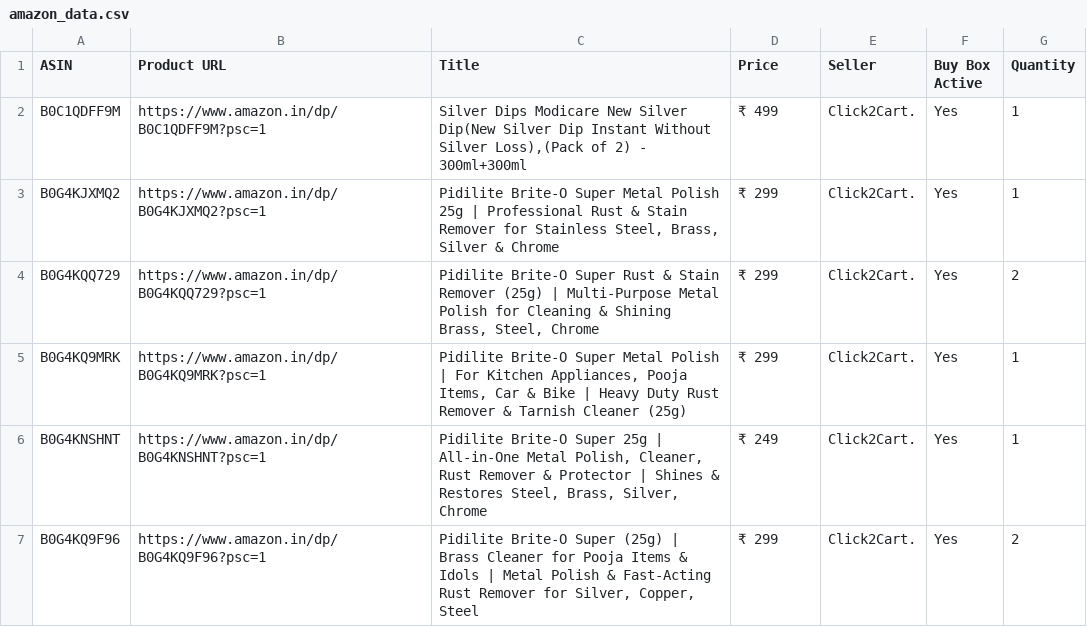
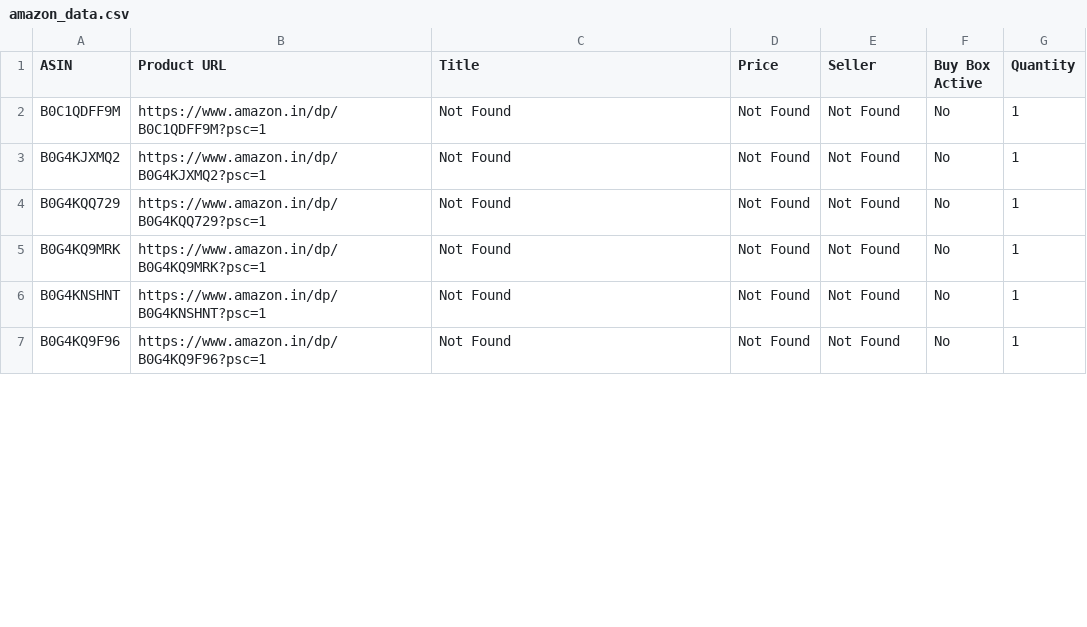
Before and after one commit to egaurav006/amazon-scraper, a CSV file: amazon_data.csv, drawn as a sheet; only a part is shown; the diff covers the shown part only.

```diff
--- a/amazon_data.csv
+++ b/amazon_data.csv
@@ -1,7 +1,7 @@
 ASIN,Product URL,Title,Price,Seller,Buy Box Active,Quantity
-B0C1QDFF9M,https://www.amazon.in/dp/B0C1QDFF9M?psc=1,"Silver Dips Modicare New Silver Dip(New Silver Dip Instant Without Silver Loss),(Pack of 2) - 300ml+300ml",₹ 499,Click2Cart.,Yes,1
-B0G4KJXMQ2,https://www.amazon.in/dp/B0G4KJXMQ2?psc=1,"Pidilite Brite-O Super Metal Polish 25g | Professional Rust & Stain Remover for Stainless Steel, Brass, Silver & Chrome",₹ 299,Click2Cart.,Yes,1
-B0G4KQQ729,https://www.amazon.in/dp/B0G4KQQ729?psc=1,"Pidilite Brite-O Super Rust & Stain Remover (25g) | Multi-Purpose Metal Polish for Cleaning & Shining Brass, Steel, Chrome",₹ 299,Click2Cart.,Yes,2
-B0G4KQ9MRK,https://www.amazon.in/dp/B0G4KQ9MRK?psc=1,"Pidilite Brite-O Super Metal Polish | For Kitchen Appliances, Pooja Items, Car & Bike | Heavy Duty Rust Remover & Tarnish Cleaner (25g)",₹ 299,Click2Cart.,Yes,1
-B0G4KNSHNT,https://www.amazon.in/dp/B0G4KNSHNT?psc=1,"Pidilite Brite-O Super 25g | All-in-One Metal Polish, Cleaner, Rust Remover & Protector | Shines & Restores Steel, Brass, Silver, Chrome",₹ 249,Click2Cart.,Yes,1
-B0G4KQ9F96,https://www.amazon.in/dp/B0G4KQ9F96?psc=1,"Pidilite Brite-O Super (25g) | Brass Cleaner for Pooja Items & Idols | Metal Polish & Fast-Acting Rust Remover for Silver, Copper, Steel",₹ 299,Click2Cart.,Yes,2
+B0C1QDFF9M,https://www.amazon.in/dp/B0C1QDFF9M?psc=1,Not Found,Not Found,Not Found,No,1
+B0G4KJXMQ2,https://www.amazon.in/dp/B0G4KJXMQ2?psc=1,Not Found,Not Found,Not Found,No,1
+B0G4KQQ729,https://www.amazon.in/dp/B0G4KQQ729?psc=1,Not Found,Not Found,Not Found,No,1
+B0G4KQ9MRK,https://www.amazon.in/dp/B0G4KQ9MRK?psc=1,Not Found,Not Found,Not Found,No,1
+B0G4KNSHNT,https://www.amazon.in/dp/B0G4KNSHNT?psc=1,Not Found,Not Found,Not Found,No,1
+B0G4KQ9F96,https://www.amazon.in/dp/B0G4KQ9F96?psc=1,Not Found,Not Found,Not Found,No,1
```
Also changed, not shown: 29 edited cells elsewhere in this file.
